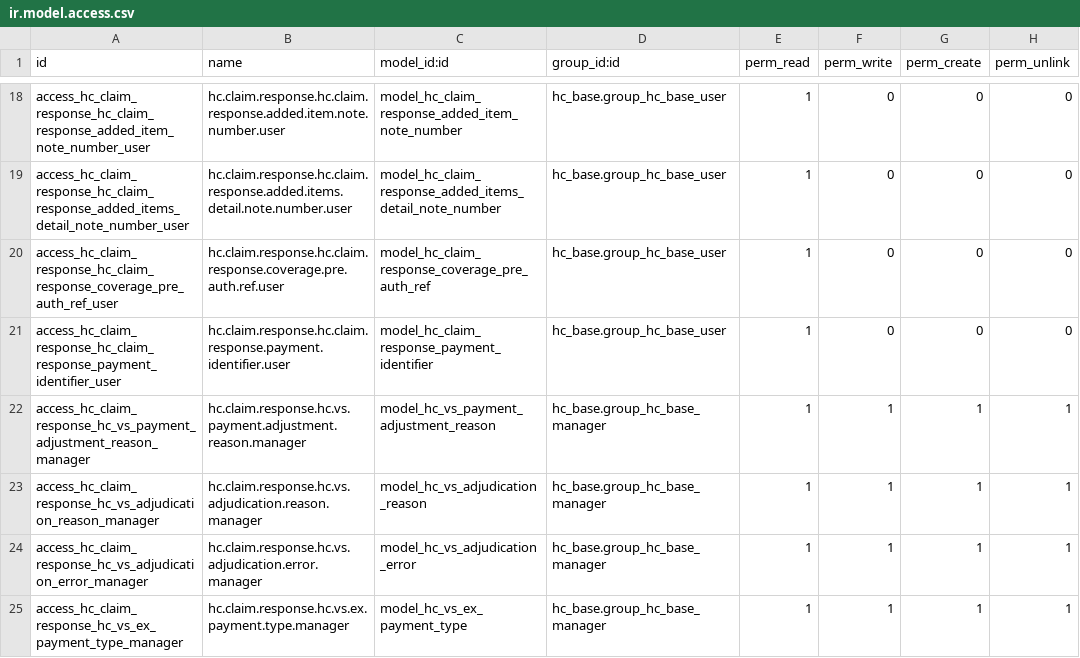
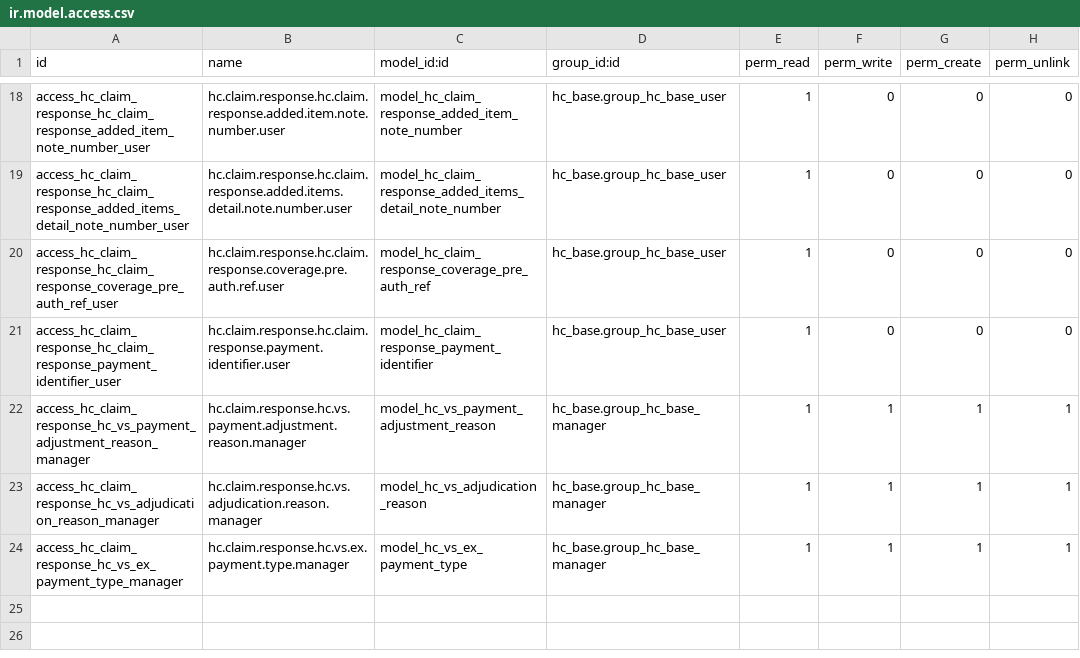
Before and after one commit to LasLabs/odoo-fhir, a CSV file: addons/hc_claim_response/security/ir.model.access.csv, drawn as a sheet; only a part is shown, gaps mark what is left out; the diff names each change by its address in the sheet, - before the commit and + after, or states it on an @@ line.

```diff
--- a/addons/hc_claim_response/security/ir.model.access.csv
+++ b/addons/hc_claim_response/security/ir.model.access.csv
-row 24: access_hc_claim_response_hc_vs_adjudication_error_manager | hc.claim.response.hc.vs.adjudication.error.manager | model_hc_vs_adjudication_error | hc_base.group_hc_base_manager | 1 | 1 | 1 | 1
```
Also changed, not shown: addons/hc_allergy_intolerance/security/ir.model.access.csv, addons/hc_clinical_impression/security/ir.model.access.csv, 35 other files.
